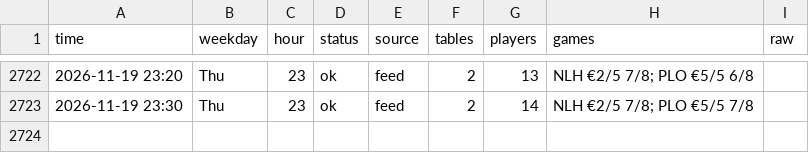
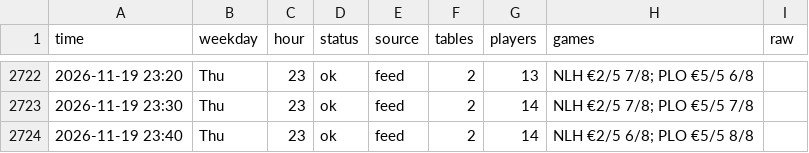
Before and after one commit to legendtoss/kings-tracker, a CSV file: data/cardcasino/2026-11.csv, drawn as a sheet; only a part is shown, gaps mark what is left out.

```diff
--- a/data/cardcasino/2026-11.csv
+++ b/data/cardcasino/2026-11.csv
@@ -2723 +2723,2 @@
 2026-11-19 23:30,Thu,23,ok,feed,2,14,NLH €2/5 7/8; PLO €5/5 7/8,
+2026-11-19 23:40,Thu,23,ok,feed,2,14,NLH €2/5 6/8; PLO €5/5 8/8,
```
Also changed, not shown: data/2026-11.csv, data/banco/2026-11.csv, 8 other files.
